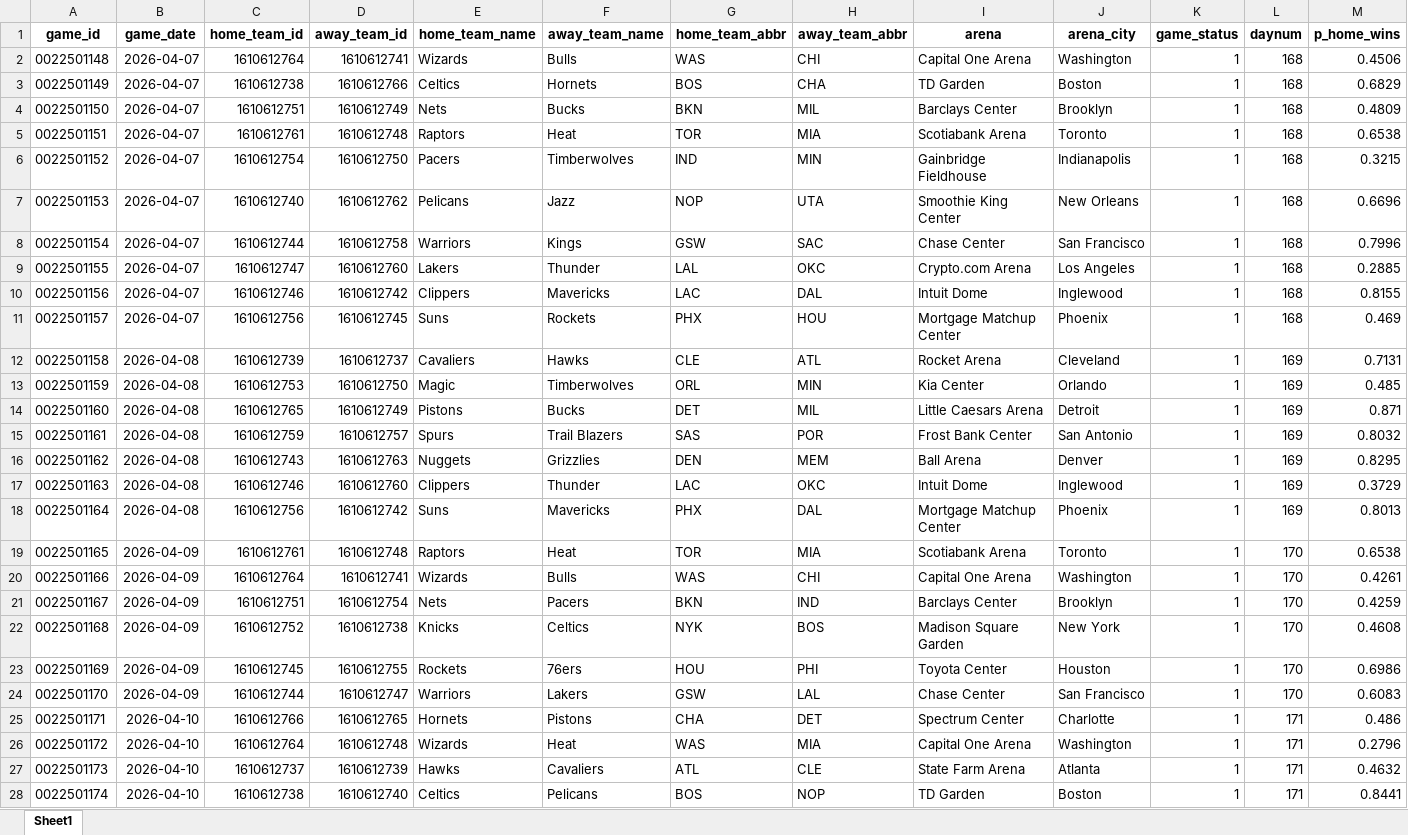
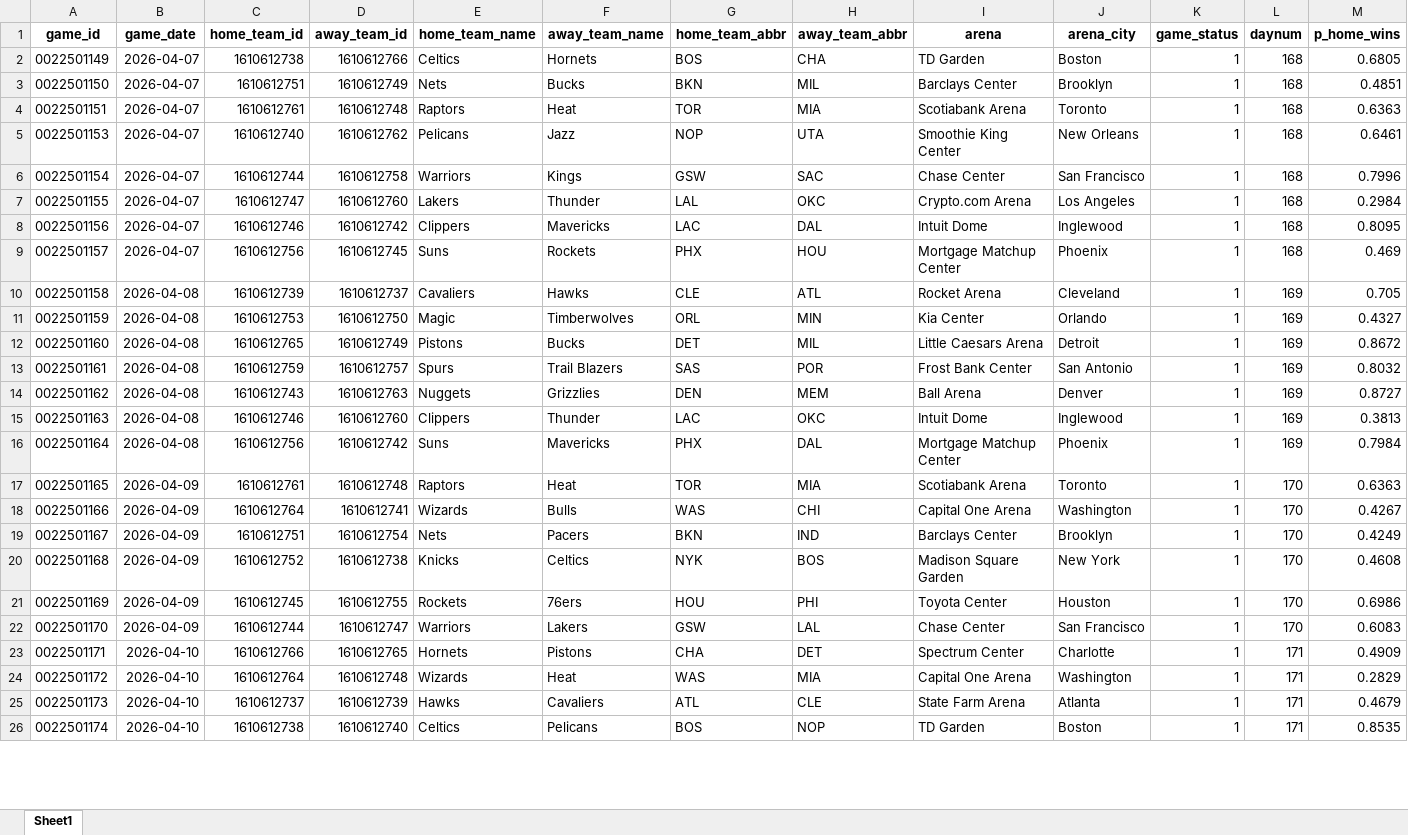
Before and after one commit to egomaniacsfantasy/oddsgodslanding, an Excel workbook: nba/public/data/nba_schedule_remaining.xlsx, sheet Sheet1, drawn as a sheet; only a part is shown; values as stored, in another font and other column widths than the file's, no borders; removed rows and columns are numbered as before the commit, all else as after; the diff covers the shown part only; the diff names each change by its address in the sheet, - before the commit and + after, or states it on an @@ line.

```diff
--- a/nba/public/data/nba_schedule_remaining.xlsx (sheet Sheet1)
+++ b/nba/public/data/nba_schedule_remaining.xlsx (sheet Sheet1)
-row 2: 0022501148 | 2026-04-07 | 1610612764 | 1610612741 | Wizards | Bulls | WAS | CHI | Capital One Arena | Washington | 1 | 168 | 0.4506
-M2 (p_home_wins): 0.6829
+M2 (p_home_wins): 0.6805
-M3 (p_home_wins): 0.4809
+M3 (p_home_wins): 0.4851
-M4 (p_home_wins): 0.6538
+M4 (p_home_wins): 0.6363
-row 6: 0022501152 | 2026-04-07 | 1610612754 | 1610612750 | Pacers | Timberwolves | IND | MIN | Gainbridge Fieldhouse | Indianapolis | 1 | 168 | 0.3215
-M5 (p_home_wins): 0.6696
+M5 (p_home_wins): 0.6461
-M7 (p_home_wins): 0.2885
+M7 (p_home_wins): 0.2984
-M8 (p_home_wins): 0.8155
+M8 (p_home_wins): 0.8095
-M10 (p_home_wins): 0.7131
+M10 (p_home_wins): 0.705
-M11 (p_home_wins): 0.485
+M11 (p_home_wins): 0.4327
-M12 (p_home_wins): 0.871
+M12 (p_home_wins): 0.8672
-M14 (p_home_wins): 0.8295
+M14 (p_home_wins): 0.8727
-M15 (p_home_wins): 0.3729
+M15 (p_home_wins): 0.3813
-M16 (p_home_wins): 0.8013
+M16 (p_home_wins): 0.7984
-M17 (p_home_wins): 0.6538
+M17 (p_home_wins): 0.6363
-M18 (p_home_wins): 0.4261
+M18 (p_home_wins): 0.4267
-M19 (p_home_wins): 0.4259
+M19 (p_home_wins): 0.4249
-M23 (p_home_wins): 0.486
+M23 (p_home_wins): 0.4909
-M24 (p_home_wins): 0.2796
+M24 (p_home_wins): 0.2829
-M25 (p_home_wins): 0.4632
+M25 (p_home_wins): 0.4679
-M26 (p_home_wins): 0.8441
+M26 (p_home_wins): 0.8535
```
Also changed, not shown: 16 edited cells elsewhere in this sheet, nba/public/data/nba_matchup_probs.xlsx, nba/public/data/nba_mc_results.xlsx, 12 other files.
